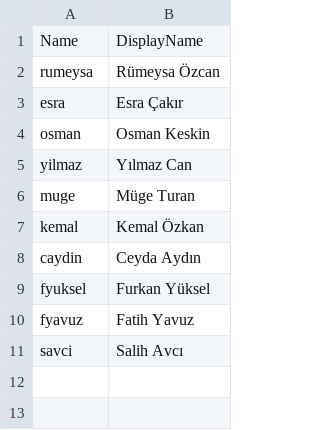
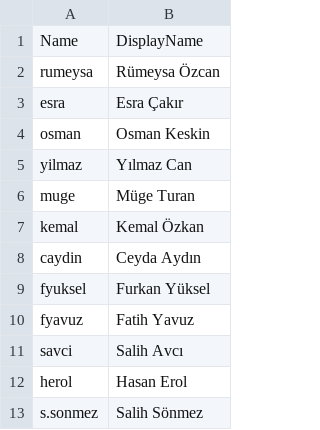
Before and after one commit to sametyusa/eklekullanici, a CSV file: ornek.csv, drawn as a sheet; the diff names each change by its address in the sheet, - before the commit and + after, or states it on an @@ line.

Commit message:
Update ornek.csv

```diff
--- a/ornek.csv
+++ b/ornek.csv
+row 12: herol | Hasan Erol
+row 13: s.sonmez | Salih Sönmez
```
